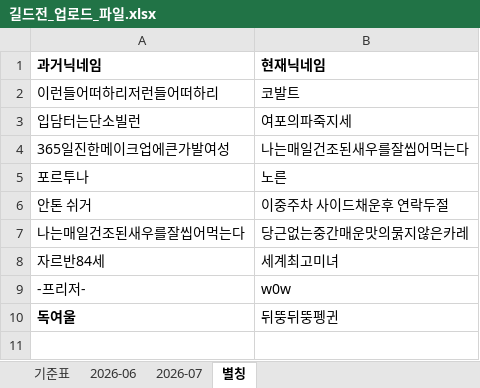
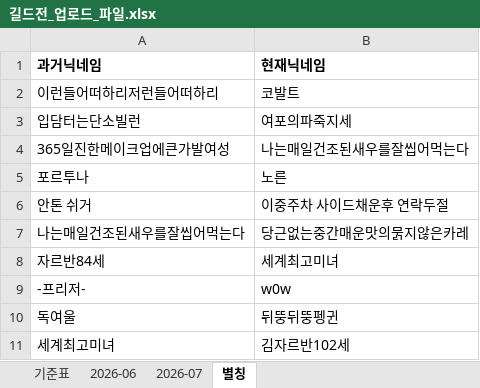
Before and after one commit to 88view/guild-war, an Excel workbook: 길드전_업로드_파일.xlsx, sheet 별칭, drawn as a sheet; values as stored, in another font and other column widths than the file's, no borders; the diff names each change by its address in the sheet, - before the commit and + after, or states it on an @@ line.

```diff
--- a/길드전_업로드_파일.xlsx (sheet 별칭)
+++ b/길드전_업로드_파일.xlsx (sheet 별칭)
-A10 bold: on
+A10 bold: off
+row 11: 세계최고미녀 | 김자르반102세
```
Also changed, not shown: sheet 2026-06, sheet 2026-07.
